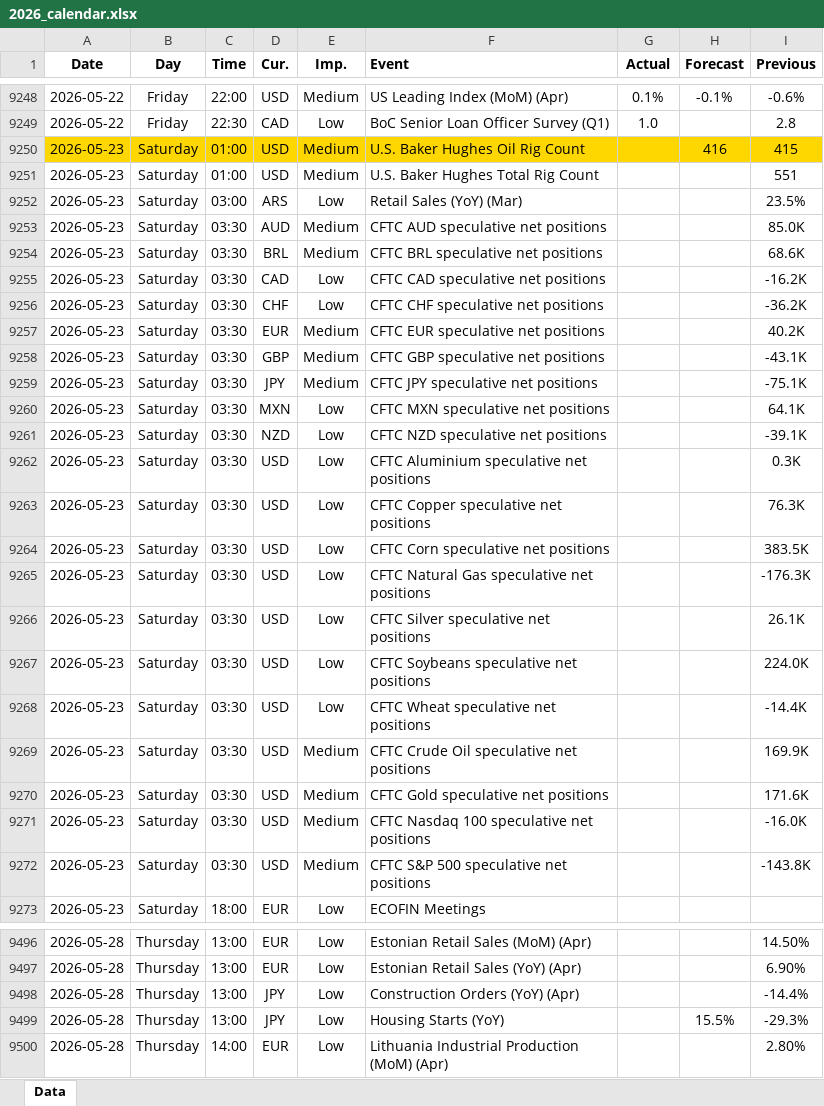
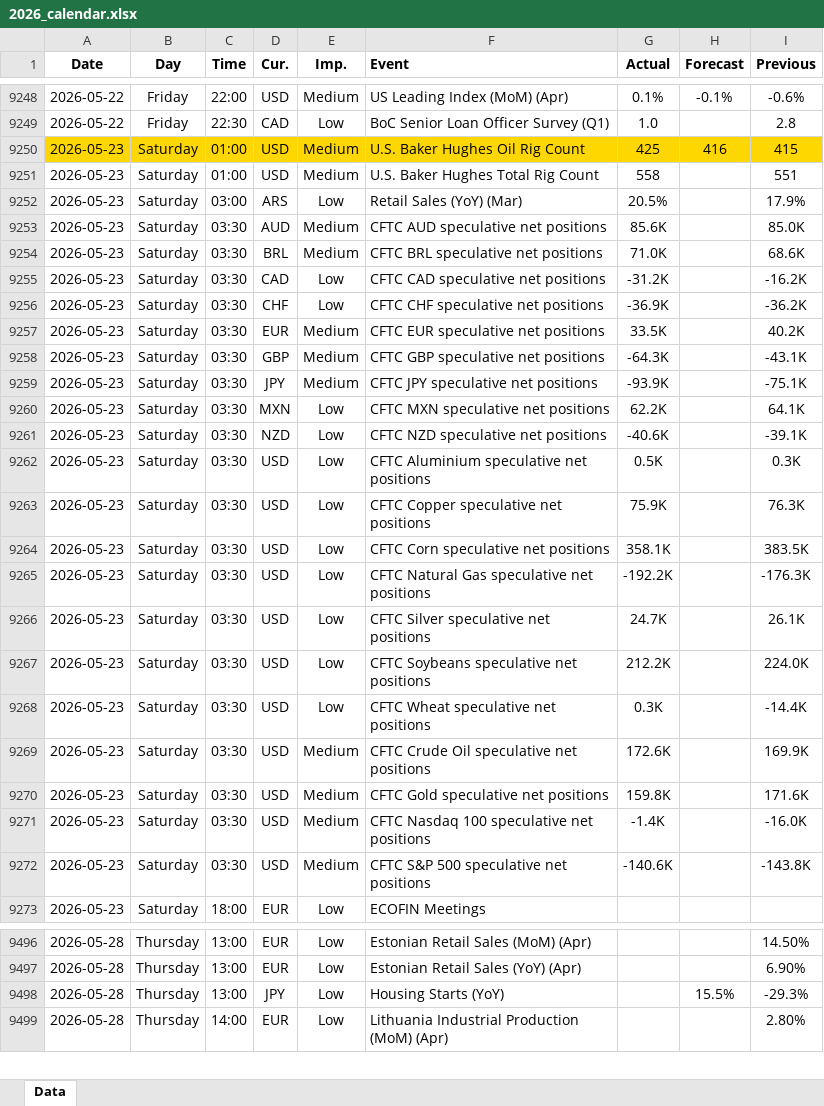
Before and after one commit to yiyousiow000814/XAUUSD-Calendar-Agent, an Excel workbook: data/Economic_Calendar/2026/2026_calendar.xlsx, sheet Data, drawn as a sheet; only a part is shown, gaps mark what is left out; values as stored, in another font and other column widths than the file's, no borders; removed rows and columns are numbered as before the commit, all else as after; the diff covers the shown part only; the diff names each change by its address in the sheet, - before the commit and + after, or states it on an @@ line.

```diff
--- a/data/Economic_Calendar/2026/2026_calendar.xlsx (sheet Data)
+++ b/data/Economic_Calendar/2026/2026_calendar.xlsx (sheet Data)
-G9250 (Actual): (empty)
+G9250 (Actual): 425
-G9251 (Actual): (empty)
+G9251 (Actual): 558
-G9252 (Actual): (empty)
+G9252 (Actual): 20.5%
-I9252 (Previous): 23.5%
+I9252 (Previous): 17.9%
-G9253 (Actual): (empty)
+G9253 (Actual): 85.6K
-G9254 (Actual): (empty)
+G9254 (Actual): 71.0K
-G9255 (Actual): (empty)
+G9255 (Actual): -31.2K
-G9256 (Actual): (empty)
+G9256 (Actual): -36.9K
-G9257 (Actual): (empty)
+G9257 (Actual): 33.5K
-G9258 (Actual): (empty)
+G9258 (Actual): -64.3K
-G9259 (Actual): (empty)
+G9259 (Actual): -93.9K
-G9260 (Actual): (empty)
+G9260 (Actual): 62.2K
-G9261 (Actual): (empty)
+G9261 (Actual): -40.6K
-G9262 (Actual): (empty)
+G9262 (Actual): 0.5K
-G9263 (Actual): (empty)
+G9263 (Actual): 75.9K
-G9264 (Actual): (empty)
+G9264 (Actual): 358.1K
-G9265 (Actual): (empty)
+G9265 (Actual): -192.2K
-G9266 (Actual): (empty)
+G9266 (Actual): 24.7K
-G9267 (Actual): (empty)
+G9267 (Actual): 212.2K
-G9268 (Actual): (empty)
+G9268 (Actual): 0.3K
-G9269 (Actual): (empty)
+G9269 (Actual): 172.6K
-G9270 (Actual): (empty)
+G9270 (Actual): 159.8K
-G9271 (Actual): (empty)
+G9271 (Actual): -1.4K
-G9272 (Actual): (empty)
+G9272 (Actual): -140.6K
-row 9498: 2026-05-28 | Thursday | 13:00 | JPY | Low | Construction Orders (YoY) (Apr) |  |  | -14.4%
```
Also changed, not shown: 24 added rows, 3 removed rows and 17 edited cells elsewhere in this sheet, 2 other files.
